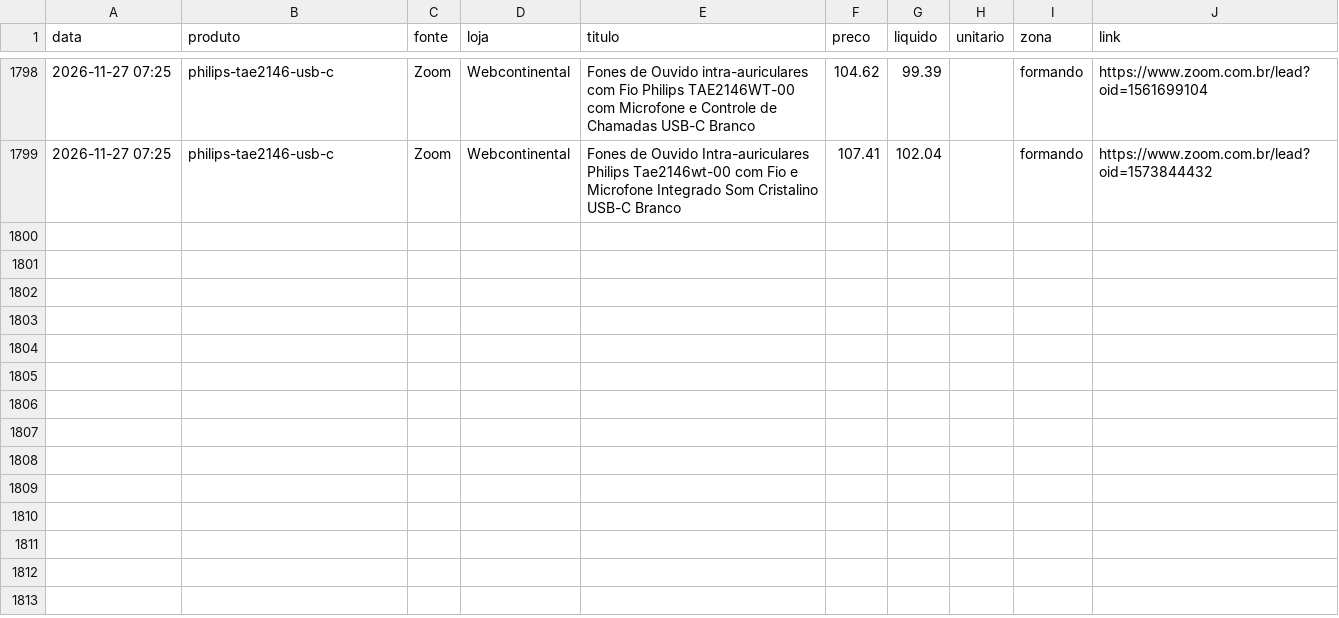
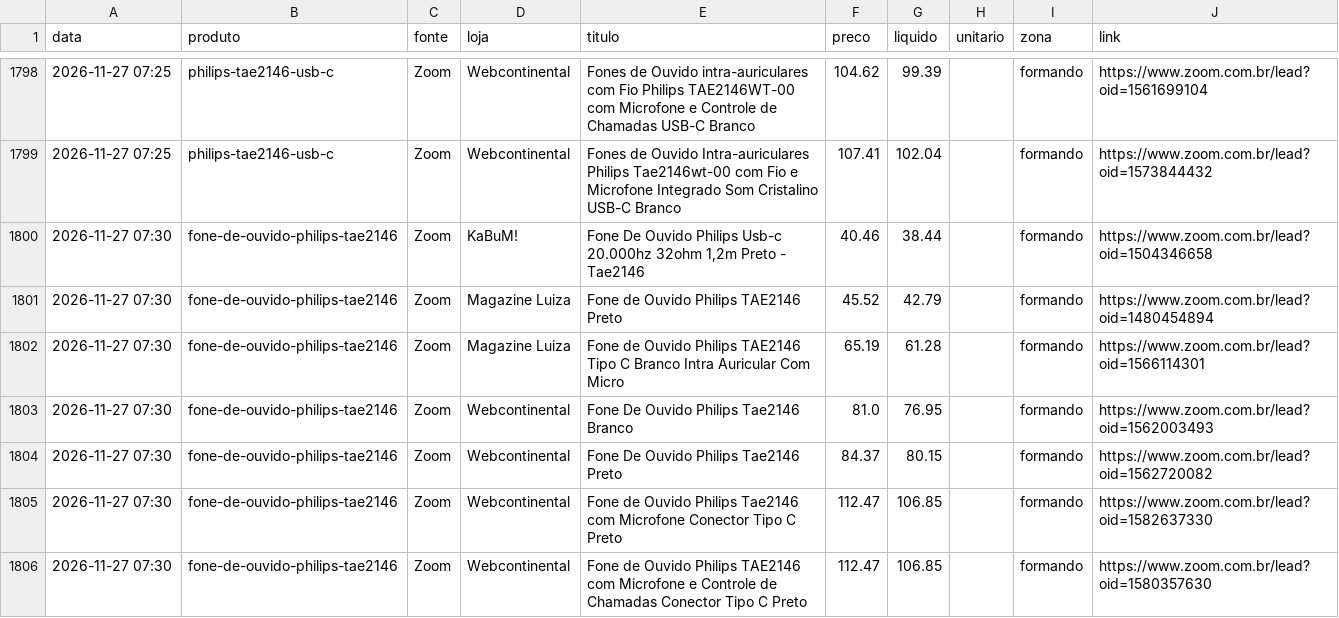
Before and after one commit to fernandogxdesouza-collab/radar-compras, a CSV file: dados/precos.csv, drawn as a sheet; only a part is shown, gaps mark what is left out; the diff names each change by its address in the sheet, - before the commit and + after, or states it on an @@ line.

```diff
--- a/dados/precos.csv
+++ b/dados/precos.csv
+row 1800: 2026-11-27 07:30 | fone-de-ouvido-philips-tae2146 | Zoom | KaBuM! | Fone De Ouvido Philips Usb-c 20.000hz 32ohm 1,2m Preto - Tae2146 | 40.46 | 38.44 |  | formando | https://www.zoom.com.br/lead?oid=1504346658
+row 1801: 2026-11-27 07:30 | fone-de-ouvido-philips-tae2146 | Zoom | Magazine Luiza | Fone de Ouvido Philips TAE2146 Preto | 45.52 | 42.79 |  | formando | https://www.zoom.com.br/lead?oid=1480454894
+row 1802: 2026-11-27 07:30 | fone-de-ouvido-philips-tae2146 | Zoom | Magazine Luiza | Fone de Ouvido Philips TAE2146 Tipo C Branco Intra Auricular Com Micro | 65.19 | 61.28 |  | formando | https://www.zoom.com.br/lead?oid=1566114301
+row 1803: 2026-11-27 07:30 | fone-de-ouvido-philips-tae2146 | Zoom | Webcontinental | Fone De Ouvido Philips Tae2146 Branco | 81.0 | 76.95 |  | formando | https://www.zoom.com.br/lead?oid=1562003493
+row 1804: 2026-11-27 07:30 | fone-de-ouvido-philips-tae2146 | Zoom | Webcontinental | Fone De Ouvido Philips Tae2146 Preto | 84.37 | 80.15 |  | formando | https://www.zoom.com.br/lead?oid=1562720082
+row 1805: 2026-11-27 07:30 | fone-de-ouvido-philips-tae2146 | Zoom | Webcontinental | Fone de Ouvido Philips Tae2146 com Microfone Conector Tipo C Preto | 112.47 | 106.85 |  | formando | https://www.zoom.com.br/lead?oid=1582637330
+row 1806: 2026-11-27 07:30 | fone-de-ouvido-philips-tae2146 | Zoom | Webcontinental | Fone de Ouvido Philips TAE2146 com Microfone e Controle de Chamadas Conector Tipo C Preto | 112.47 | 106.85 |  | formando | https://www.zoom.com.br/lead?oid=1580357630
```
Also changed, not shown: 4 other files.
